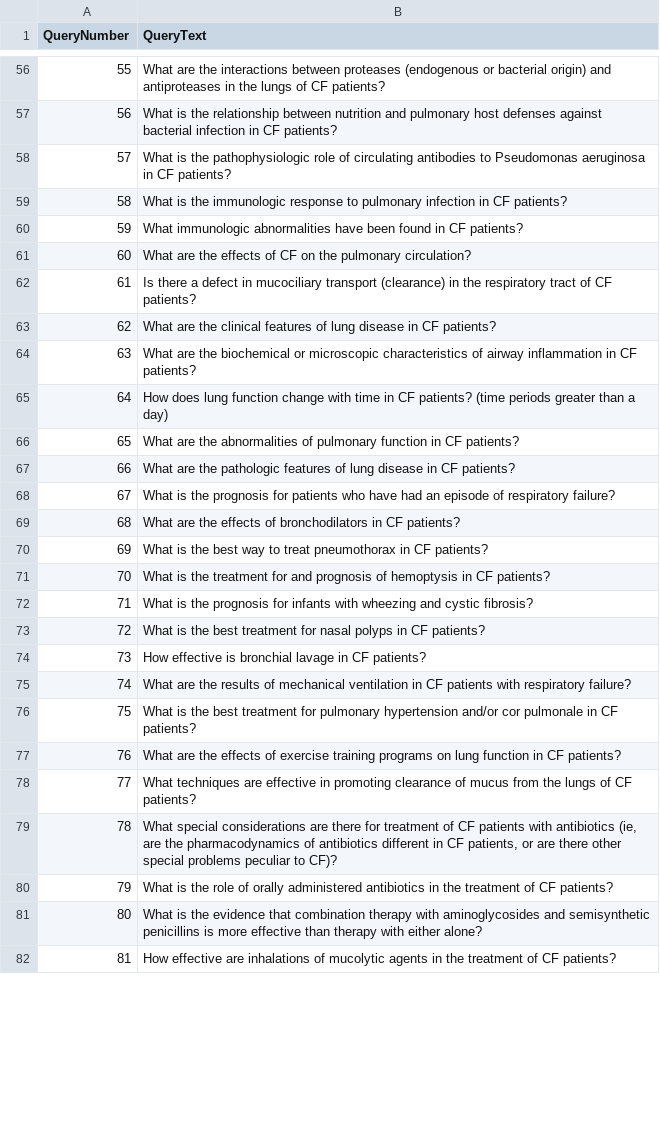
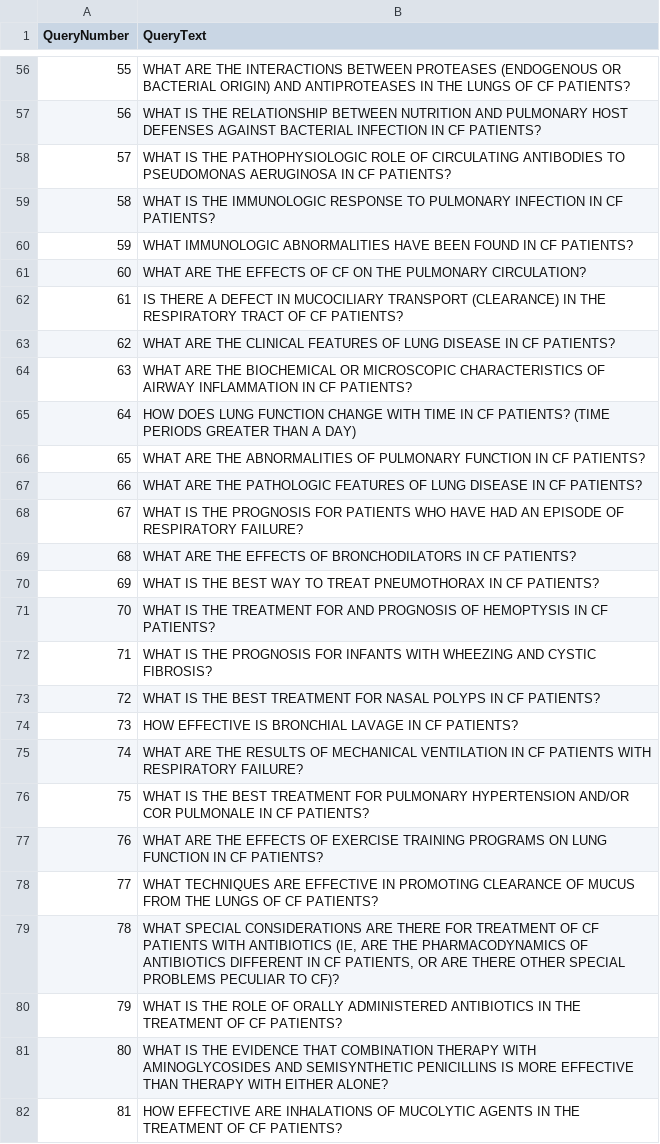
Before and after one commit to Ribeiro-Victor/cos738-search-and-text-mining, a CSV file: task_01/src/result/consultas_processadas.csv, drawn as a sheet; only a part is shown, gaps mark what is left out; the diff covers the shown part only.

Commit message:
change processed queries text

```diff
--- a/task_01/src/result/consultas_processadas.csv
+++ b/task_01/src/result/consultas_processadas.csv
@@ -56,27 +56,27 @@ QueryNumber;QueryText
-55;What are the interactions between proteases (endogenous or bacterial origin) and antiproteases in the lungs of CF patients?
-56;What is the relationship between nutrition and pulmonary host defenses against bacterial infection in CF patients?
-57;What is the pathophysiologic role of circulating antibodies to Pseudomonas aeruginosa in CF patients?
-58;What is the immunologic response to pulmonary infection in CF patients?
-59;What immunologic abnormalities have been found in CF patients?
-60;What are the effects of CF on the pulmonary circulation?
-61;Is there a defect in mucociliary transport (clearance) in the respiratory tract of CF patients?
-62;What are the clinical features of lung disease in CF patients?
-63;What are the biochemical or microscopic characteristics of airway inflammation in CF patients?
-64;How does lung function change with time in CF patients? (time periods greater than a day)
-65;What are the abnormalities of pulmonary function in CF patients?
-66;What are the pathologic features of lung disease in CF patients?
-67;What is the prognosis for patients who have had an episode of respiratory failure?
-68;What are the effects of bronchodilators in CF patients?
-69;What is the best way to treat pneumothorax in CF patients?
-70;What is the treatment for and prognosis of hemoptysis in CF patients?
-71;What is the prognosis for infants with wheezing and cystic fibrosis?
-72;What is the best treatment for nasal polyps in CF patients?
-73;How effective is bronchial lavage in CF patients?
-74;What are the results of mechanical ventilation in CF patients with respiratory failure?
-75;What is the best treatment for pulmonary hypertension and/or cor pulmonale in CF patients?
-76;What are the effects of exercise training programs on lung function in CF patients?
-77;What techniques are effective in promoting clearance of mucus from the lungs of CF patients?
-78;What special considerations are there for treatment of CF patients with antibiotics (ie, are the pharmacodynamics of antibiotics different in CF patients, or are there other special problems peculiar to CF)?
-79;What is the role of orally administered antibiotics in the treatment of CF patients?
-80;What is the evidence that combination therapy with aminoglycosides and semisynthetic penicillins is more effective than therapy with either alone?
-81;How effective are inhalations of mucolytic agents in the treatment of CF patients?
+55;WHAT ARE THE INTERACTIONS BETWEEN PROTEASES (ENDOGENOUS OR BACTERIAL ORIGIN) AND ANTIPROTEASES IN THE LUNGS OF CF PATIENTS?
+56;WHAT IS THE RELATIONSHIP BETWEEN NUTRITION AND PULMONARY HOST DEFENSES AGAINST BACTERIAL INFECTION IN CF PATIENTS?
+57;WHAT IS THE PATHOPHYSIOLOGIC ROLE OF CIRCULATING ANTIBODIES TO PSEUDOMONAS AERUGINOSA IN CF PATIENTS?
+58;WHAT IS THE IMMUNOLOGIC RESPONSE TO PULMONARY INFECTION IN CF PATIENTS?
+59;WHAT IMMUNOLOGIC ABNORMALITIES HAVE BEEN FOUND IN CF PATIENTS?
+60;WHAT ARE THE EFFECTS OF CF ON THE PULMONARY CIRCULATION?
+61;IS THERE A DEFECT IN MUCOCILIARY TRANSPORT (CLEARANCE) IN THE RESPIRATORY TRACT OF CF PATIENTS?
+62;WHAT ARE THE CLINICAL FEATURES OF LUNG DISEASE IN CF PATIENTS?
+63;WHAT ARE THE BIOCHEMICAL OR MICROSCOPIC CHARACTERISTICS OF AIRWAY INFLAMMATION IN CF PATIENTS?
+64;HOW DOES LUNG FUNCTION CHANGE WITH TIME IN CF PATIENTS? (TIME PERIODS GREATER THAN A DAY)
+65;WHAT ARE THE ABNORMALITIES OF PULMONARY FUNCTION IN CF PATIENTS?
+66;WHAT ARE THE PATHOLOGIC FEATURES OF LUNG DISEASE IN CF PATIENTS?
+67;WHAT IS THE PROGNOSIS FOR PATIENTS WHO HAVE HAD AN EPISODE OF RESPIRATORY FAILURE?
+68;WHAT ARE THE EFFECTS OF BRONCHODILATORS IN CF PATIENTS?
+69;WHAT IS THE BEST WAY TO TREAT PNEUMOTHORAX IN CF PATIENTS?
+70;WHAT IS THE TREATMENT FOR AND PROGNOSIS OF HEMOPTYSIS IN CF PATIENTS?
+71;WHAT IS THE PROGNOSIS FOR INFANTS WITH WHEEZING AND CYSTIC FIBROSIS?
+72;WHAT IS THE BEST TREATMENT FOR NASAL POLYPS IN CF PATIENTS?
+73;HOW EFFECTIVE IS BRONCHIAL LAVAGE IN CF PATIENTS?
+74;WHAT ARE THE RESULTS OF MECHANICAL VENTILATION IN CF PATIENTS WITH RESPIRATORY FAILURE?
+75;WHAT IS THE BEST TREATMENT FOR PULMONARY HYPERTENSION AND/OR COR PULMONALE IN CF PATIENTS?
+76;WHAT ARE THE EFFECTS OF EXERCISE TRAINING PROGRAMS ON LUNG FUNCTION IN CF PATIENTS?
+77;WHAT TECHNIQUES ARE EFFECTIVE IN PROMOTING CLEARANCE OF MUCUS FROM THE LUNGS OF CF PATIENTS?
+78;WHAT SPECIAL CONSIDERATIONS ARE THERE FOR TREATMENT OF CF PATIENTS WITH ANTIBIOTICS (IE, ARE THE PHARMACODYNAMICS OF ANTIBIOTICS DIFFERENT IN CF PATIENTS, OR ARE THERE OTHER SPECIAL PROBLEMS PECULIAR TO CF)?
+79;WHAT IS THE ROLE OF ORALLY ADMINISTERED ANTIBIOTICS IN THE TREATMENT OF CF PATIENTS?
+80;WHAT IS THE EVIDENCE THAT COMBINATION THERAPY WITH AMINOGLYCOSIDES AND SEMISYNTHETIC PENICILLINS IS MORE EFFECTIVE THAN THERAPY WITH EITHER ALONE?
+81;HOW EFFECTIVE ARE INHALATIONS OF MUCOLYTIC AGENTS IN THE TREATMENT OF CF PATIENTS?
```
Also changed, not shown: 72 edited cells elsewhere in this file, 1 other file.
